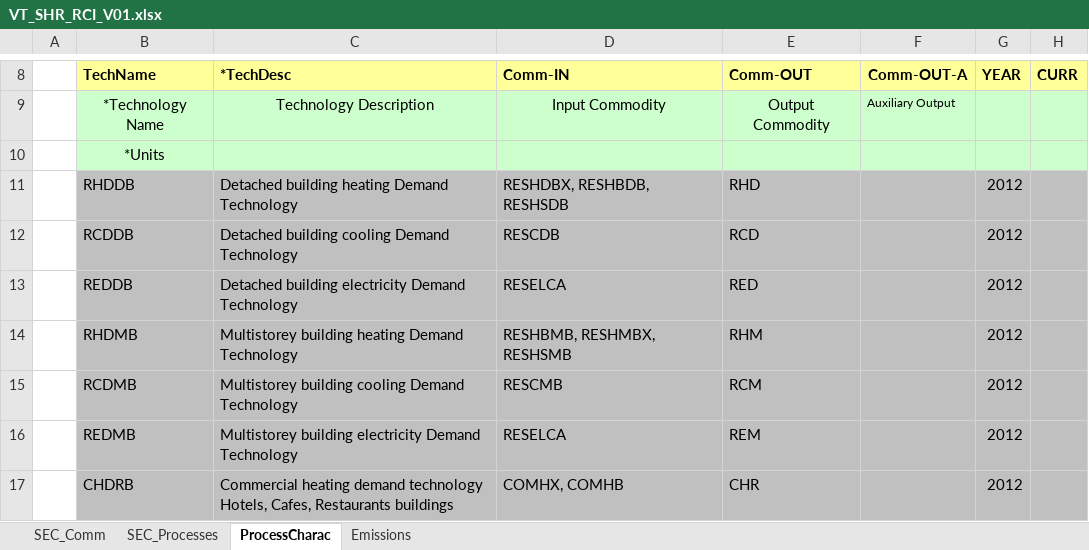
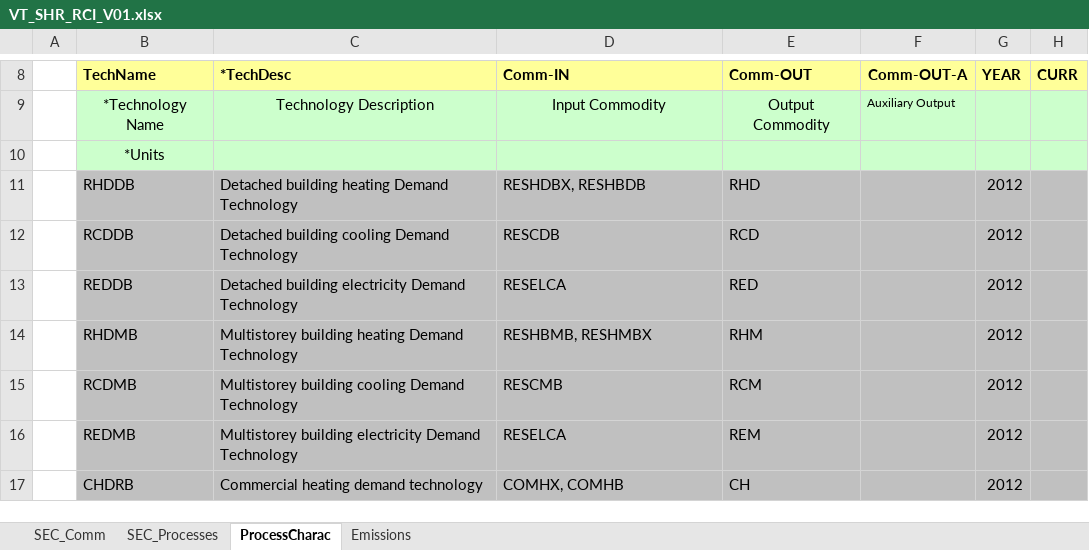
Before and after one commit to olejandro/times-shire, an Excel workbook: VT_SHR_RCI_V01.xlsx, sheet ProcessCharac, drawn as a sheet; only a part is shown, gaps mark what is left out; values as stored, in another font and other column widths than the file's, no borders; the diff covers the shown part only; the diff names each change by its address in the sheet, - before the commit and + after, or states it on an @@ line.

```diff
--- a/VT_SHR_RCI_V01.xlsx (sheet ProcessCharac)
+++ b/VT_SHR_RCI_V01.xlsx (sheet ProcessCharac)
-D11 (Comm-IN): RESHDBX, RESHBDB, RESHSDB
+D11 (Comm-IN): RESHDBX, RESHBDB
-D14 (Comm-IN): RESHBMB, RESHMBX, RESHSMB
+D14 (Comm-IN): RESHBMB, RESHMBX
-C17 (*TechDesc): …demand technology Hotels, Cafes, Restaurants buildings
+C17 (*TechDesc): …demand technology
-E17 (Comm-OUT): CHR
+E17 (Comm-OUT): CH
```
Also changed, not shown: 15 removed rows and 11 edited cells elsewhere in this sheet, sheet SEC_Comm, sheet SEC_Processes, formulas that keep their value, SubRES_TMPL/SubRES_RCI_Techs.xlsx.
